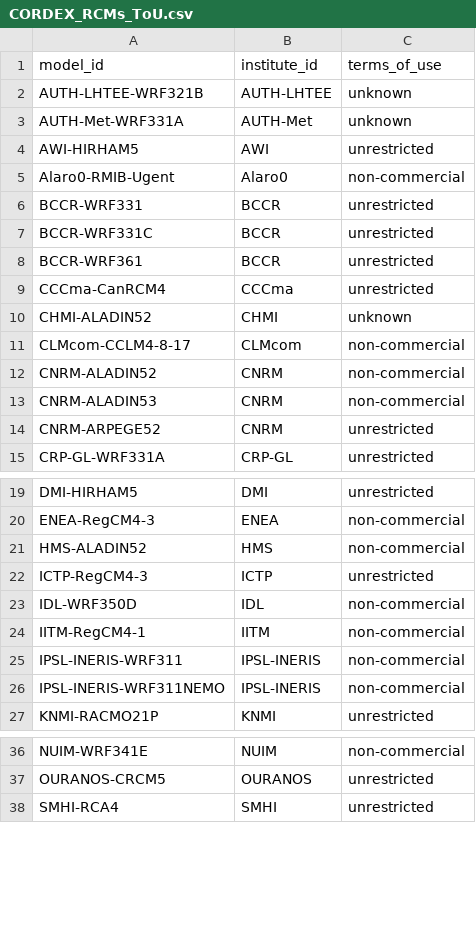
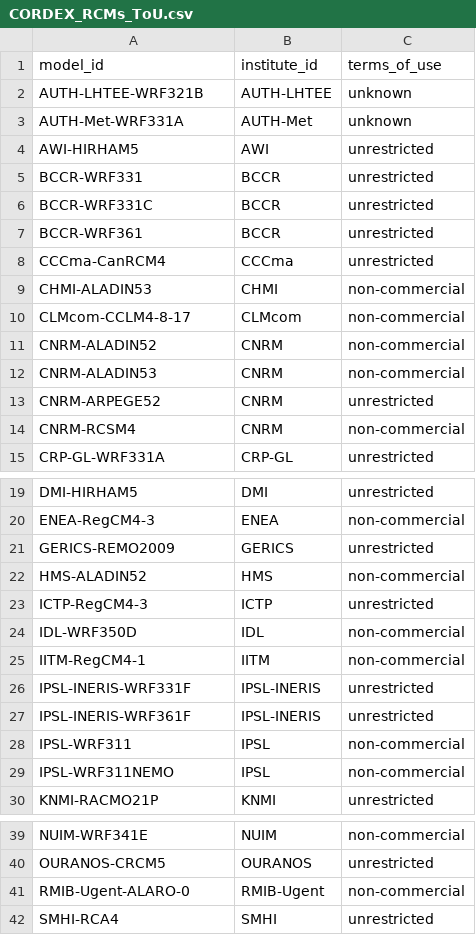
Before and after one commit to WCRP-CORDEX/cordex-cmip5, a CSV file: CORDEX_RCMs_ToU.csv, drawn as a sheet; only a part is shown, gaps mark what is left out; the diff covers the shown part only.

```diff
--- a/CORDEX_RCMs_ToU.csv
+++ b/CORDEX_RCMs_ToU.csv
@@ -4,3 +4,2 @@ AUTH-Met-WRF331A, AUTH-Met, unknown
 AWI-HIRHAM5, AWI, unrestricted
-Alaro0-RMIB-Ugent, Alaro0, non-commercial
 BCCR-WRF331, BCCR, unrestricted
@@ -9,3 +8,3 @@ BCCR-WRF361, BCCR, unrestricted
 CCCma-CanRCM4, CCCma, unrestricted
-CHMI-ALADIN52, CHMI, unknown
+CHMI-ALADIN53, CHMI, non-commercial
 CLMcom-CCLM4-8-17, CLMcom, non-commercial
@@ -14,2 +13,3 @@ CNRM-ALADIN53, CNRM, non-commercial
 CNRM-ARPEGE52, CNRM, unrestricted
+CNRM-RCSM4, CNRM, non-commercial
 CRP-GL-WRF331A, CRP-GL, unrestricted
@@ -20,2 +20,3 @@ DMI-HIRHAM5, DMI, unrestricted
 ENEA-RegCM4-3, ENEA, non-commercial
+GERICS-REMO2009, GERICS, unrestricted
 HMS-ALADIN52, HMS, non-commercial
@@ -24,4 +25,6 @@ IDL-WRF350D, IDL, non-commercial
 IITM-RegCM4-1, IITM, non-commercial
-IPSL-INERIS-WRF311, IPSL-INERIS, non-commercial
-IPSL-INERIS-WRF311NEMO, IPSL-INERIS, non-commercial
+IPSL-INERIS-WRF331F, IPSL-INERIS, unrestricted
+IPSL-INERIS-WRF361F, IPSL-INERIS, unrestricted
+IPSL-WRF311, IPSL, non-commercial
+IPSL-WRF311NEMO, IPSL, non-commercial
 KNMI-RACMO21P, KNMI, unrestricted
@@ -37,2 +40,3 @@ NUIM-WRF341E, NUIM, non-commercial
 OURANOS-CRCM5, OURANOS, unrestricted
+RMIB-Ugent-ALARO-0, RMIB-Ugent, non-commercial
 SMHI-RCA4, SMHI, unrestricted
```
Also changed, not shown: 2 added rows elsewhere in this file, 4 other files.
